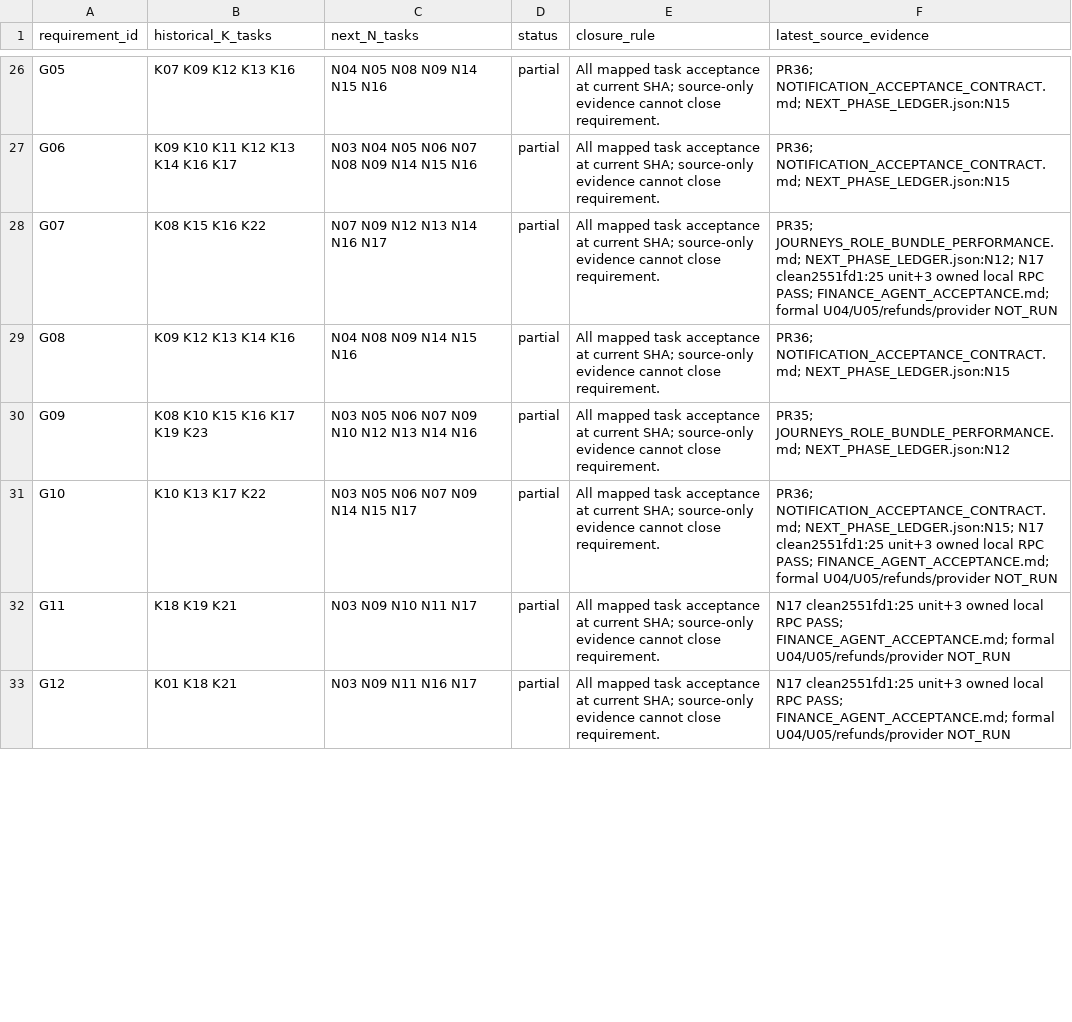
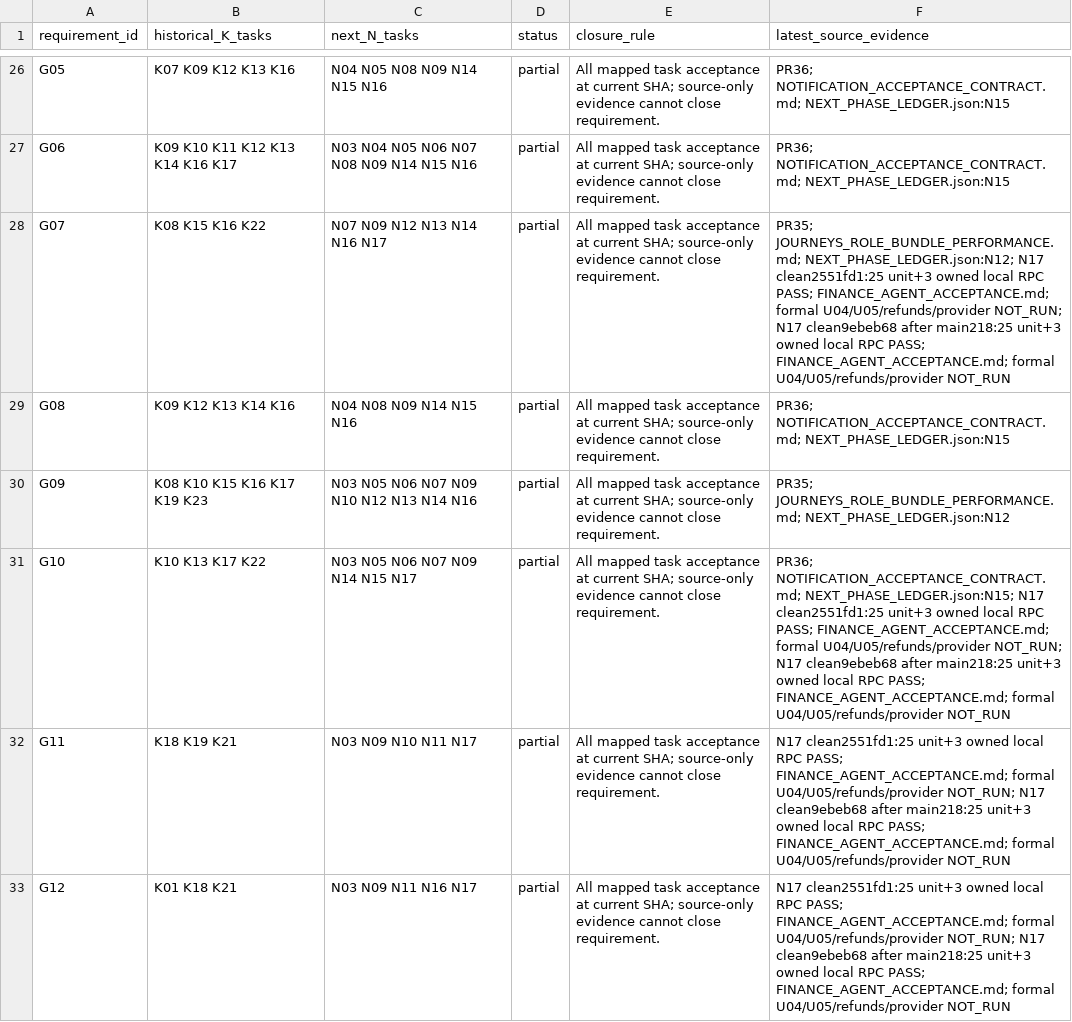
Before and after one commit to YNWAforever/KinnsoOS, a CSV file: docs/implementation/NEXT_PHASE_TRACEABILITY.csv, drawn as a sheet; only a part is shown, gaps mark what is left out; the diff covers the shown part only.

Commit message:
docs: bind N17 evidence and current merged release checkpoint

```diff
--- a/docs/implementation/NEXT_PHASE_TRACEABILITY.csv
+++ b/docs/implementation/NEXT_PHASE_TRACEABILITY.csv
@@ -27,7 +27,7 @@ G05,K07 K09 K12 K13 K16,N04 N05 N08 N09 N14 N15 N16,partial,All mapped task acce
 G06,K09 K10 K11 K12 K13 K14 K16 K17,N03 N04 N05 N06 N07 N08 N09 N14 N15 N16,partial,All mapped task acceptance at current SHA; source-only evidence cannot close requirement.,PR36; NOTIFICATION_ACCEPTANCE_CONTRACT.md; NEXT_PHASE_LEDGER.json:N15
-G07,K08 K15 K16 K22,N07 N09 N12 N13 N14 N16 N17,partial,All mapped task acceptance at current SHA; source-only evidence cannot close requirement.,PR35; JOURNEYS_ROLE_BUNDLE_PERFORMANCE.md; NEXT_PHASE_LEDGER.json:N12; N17 clean2551fd1:25 unit+3 owned local RPC PASS; FINANCE_AGENT_ACCEPTANCE.md; formal U04/U05/refunds/provider NOT_RUN
+G07,K08 K15 K16 K22,N07 N09 N12 N13 N14 N16 N17,partial,All mapped task acceptance at current SHA; source-only evidence cannot close requirement.,PR35; JOURNEYS_ROLE_BUNDLE_PERFORMANCE.md; NEXT_PHASE_LEDGER.json:N12; N17 clean2551fd1:25 unit+3 owned local RPC PASS; FINANCE_AGENT_ACCEPTANCE.md; formal U04/U05/refunds/provider NOT_RUN; N17 clean9ebeb68 after main218:25 unit+3 owned local RPC PASS; FINANCE_AGENT_ACCEPTANCE.md; formal U04/U05/refunds/provider NOT_RUN
 G08,K09 K12 K13 K14 K16,N04 N08 N09 N14 N15 N16,partial,All mapped task acceptance at current SHA; source-only evidence cannot close requirement.,PR36; NOTIFICATION_ACCEPTANCE_CONTRACT.md; NEXT_PHASE_LEDGER.json:N15
 G09,K08 K10 K15 K16 K17 K19 K23,N03 N05 N06 N07 N09 N10 N12 N13 N14 N16,partial,All mapped task acceptance at current SHA; source-only evidence cannot close requirement.,PR35; JOURNEYS_ROLE_BUNDLE_PERFORMANCE.md; NEXT_PHASE_LEDGER.json:N12
-G10,K10 K13 K17 K22,N03 N05 N06 N07 N09 N14 N15 N17,partial,All mapped task acceptance at current SHA; source-only evidence cannot close requirement.,PR36; NOTIFICATION_ACCEPTANCE_CONTRACT.md; NEXT_PHASE_LEDGER.json:N15; N17 clean2551fd1:25 unit+3 owned local RPC PASS; FINANCE_AGENT_ACCEPTANCE.md; formal U04/U05/refunds/provider NOT_RUN
-G11,K18 K19 K21,N03 N09 N10 N11 N17,partial,All mapped task acceptance at current SHA; source-only evidence cannot close requirement.,N17 clean2551fd1:25 unit+3 owned local RPC PASS; FINANCE_AGENT_ACCEPTANCE.md; formal U04/U05/refunds/provider NOT_RUN
-G12,K01 K18 K21,N03 N09 N11 N16 N17,partial,All mapped task acceptance at current SHA; source-only evidence cannot close requirement.,N17 clean2551fd1:25 unit+3 owned local RPC PASS; FINANCE_AGENT_ACCEPTANCE.md; formal U04/U05/refunds/provider NOT_RUN
+G10,K10 K13 K17 K22,N03 N05 N06 N07 N09 N14 N15 N17,partial,All mapped task acceptance at current SHA; source-only evidence cannot close requirement.,PR36; NOTIFICATION_ACCEPTANCE_CONTRACT.md; NEXT_PHASE_LEDGER.json:N15; N17 clean2551fd1:25 unit+3 owned local RPC PASS; FINANCE_AGENT_ACCEPTANCE.md; formal U04/U05/refunds/provider NOT_RUN; N17 clean9ebeb68 after main218:25 unit+3 owned local RPC PASS; FINANCE_AGENT_ACCEPTANCE.md; formal U04/U05/refunds/provider NOT_RUN
+G11,K18 K19 K21,N03 N09 N10 N11 N17,partial,All mapped task acceptance at current SHA; source-only evidence cannot close requirement.,N17 clean2551fd1:25 unit+3 owned local RPC PASS; FINANCE_AGENT_ACCEPTANCE.md; formal U04/U05/refunds/provider NOT_RUN; N17 clean9ebeb68 after main218:25 unit+3 owned local RPC PASS; FINANCE_AGENT_ACCEPTANCE.md; formal U04/U05/refunds/provider NOT_RUN
+G12,K01 K18 K21,N03 N09 N11 N16 N17,partial,All mapped task acceptance at current SHA; source-only evidence cannot close requirement.,N17 clean2551fd1:25 unit+3 owned local RPC PASS; FINANCE_AGENT_ACCEPTANCE.md; formal U04/U05/refunds/provider NOT_RUN; N17 clean9ebeb68 after main218:25 unit+3 owned local RPC PASS; FINANCE_AGENT_ACCEPTANCE.md; formal U04/U05/refunds/provider NOT_RUN
```
Also changed, not shown: 12 edited cells elsewhere in this file, docs/implementation/CAPABILITY_READINESS.csv, 2 other files.
